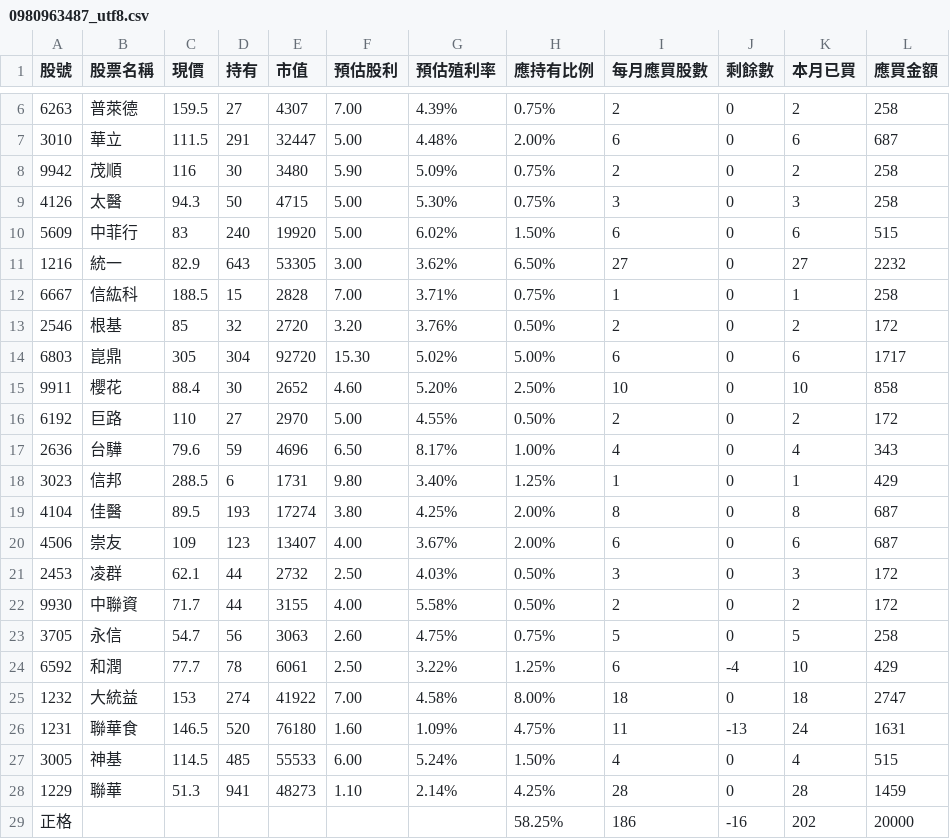
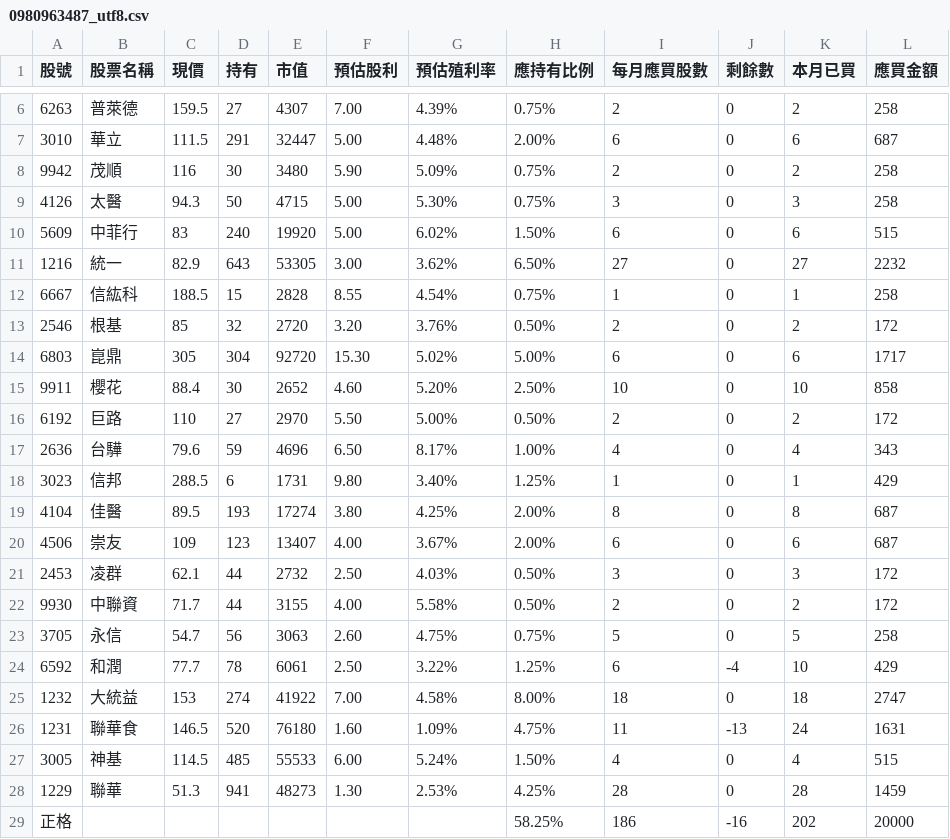
Before and after one commit to biung-od/18, a CSV file: 0980963487_utf8.csv, drawn as a sheet; only a part is shown, gaps mark what is left out.

```diff
--- a/0980963487_utf8.csv
+++ b/0980963487_utf8.csv
@@ -11,3 +11,3 @@
 1216,統一,82.9,643 ,53305 ,3.00 ,3.62%,6.50%,27 ,0 ,27,2232
-6667,信紘科,188.5,15 ,2828 ,7.00 ,3.71%,0.75%,1 ,0 ,1,258
+6667,信紘科,188.5,15 ,2828 ,8.55 ,4.54%,0.75%,1 ,0 ,1,258
 2546,根基,85,32 ,2720 ,3.20 ,3.76%,0.50%,2 ,0 ,2,172
@@ -15,3 +15,3 @@
 9911,櫻花,88.4,30 ,2652 ,4.60 ,5.20%,2.50%,10 ,0 ,10,858
-6192,巨路,110,27 ,2970 ,5.00 ,4.55%,0.50%,2 ,0 ,2,172
+6192,巨路,110,27 ,2970 ,5.50 ,5.00%,0.50%,2 ,0 ,2,172
 2636,台驊,79.6,59 ,4696 ,6.50 ,8.17%,1.00%,4 ,0 ,4,343
@@ -27,3 +27,3 @@
 3005,神基,114.5,485 ,55533 ,6.00 ,5.24%,1.50%,4 ,0 ,4,515
-1229,聯華,51.3,941 ,48273 ,1.10 ,2.14%,4.25%,28 ,0 ,28,1459
+1229,聯華,51.3,941 ,48273 ,1.30 ,2.53%,4.25%,28 ,0 ,28,1459
 正格,,,,,,,58.25%,186 ,-16 ,202 ,20000
```
Also changed, not shown: 0975080325.csv, 0975080325_utf8.csv, 6 other files.
